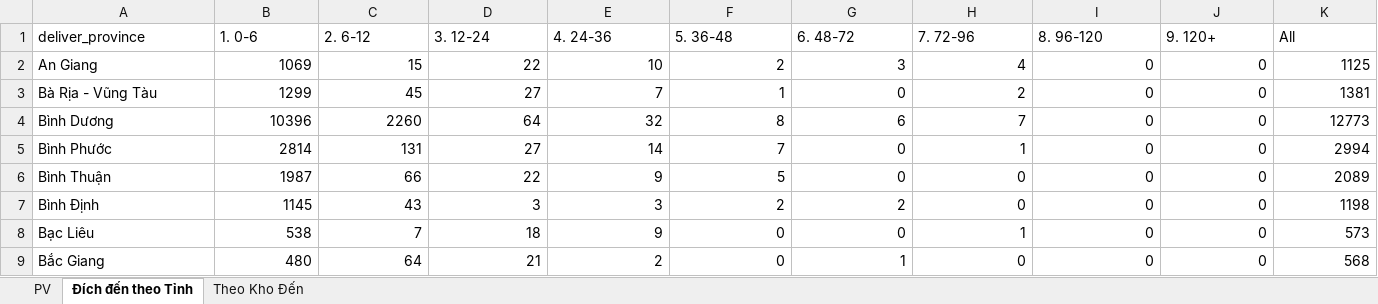
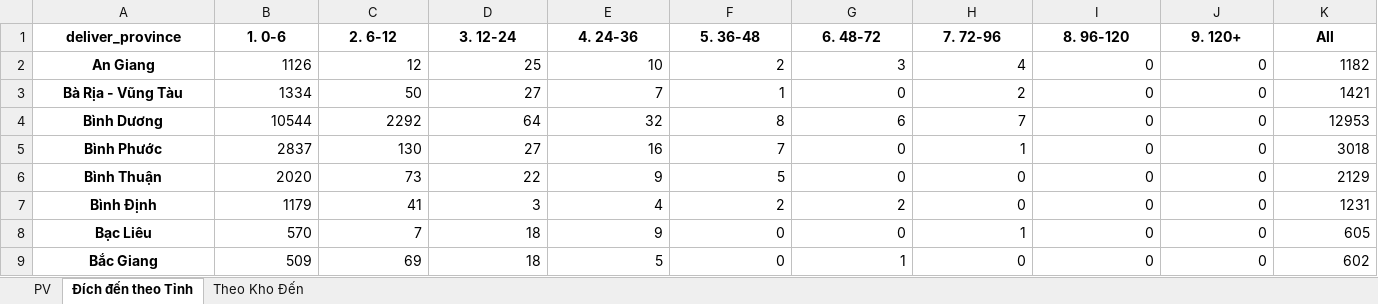
Before and after one commit to ImDiDinne/ktchcm01, an Excel workbook: BaoCao_TonKho.xlsx, sheet Đích đến theo Tỉnh, drawn as a sheet; only a part is shown; values as stored, in another font and other column widths than the file's, no borders; the diff covers the shown part only; the diff names each change by its address in the sheet, - before the commit and + after, or states it on an @@ line.

```diff
--- a/BaoCao_TonKho.xlsx (sheet Đích đến theo Tỉnh)
+++ b/BaoCao_TonKho.xlsx (sheet Đích đến theo Tỉnh)
@@ A1:K1 bold: off → on, alignment: left → center @@
@@ A2:A9 bold: off → on, alignment: left → center @@
-B2 (1. 0-6): 1069
+B2 (1. 0-6): 1126
-C2 (2. 6-12): 15
+C2 (2. 6-12): 12
-D2 (3. 12-24): 22
+D2 (3. 12-24): 25
-K2 (All): 1125
+K2 (All): 1182
-B3 (1. 0-6): 1299
+B3 (1. 0-6): 1334
-C3 (2. 6-12): 45
+C3 (2. 6-12): 50
-K3 (All): 1381
+K3 (All): 1421
-B4 (1. 0-6): 10396
+B4 (1. 0-6): 10544
-C4 (2. 6-12): 2260
+C4 (2. 6-12): 2292
-K4 (All): 12773
+K4 (All): 12953
-B5 (1. 0-6): 2814
+B5 (1. 0-6): 2837
-C5 (2. 6-12): 131
+C5 (2. 6-12): 130
-E5 (4. 24-36): 14
+E5 (4. 24-36): 16
-K5 (All): 2994
+K5 (All): 3018
-B6 (1. 0-6): 1987
+B6 (1. 0-6): 2020
-C6 (2. 6-12): 66
+C6 (2. 6-12): 73
-K6 (All): 2089
+K6 (All): 2129
-B7 (1. 0-6): 1145
+B7 (1. 0-6): 1179
-C7 (2. 6-12): 43
+C7 (2. 6-12): 41
-E7 (4. 24-36): 3
+E7 (4. 24-36): 4
-K7 (All): 1198
+K7 (All): 1231
-B8 (1. 0-6): 538
+B8 (1. 0-6): 570
-K8 (All): 573
+K8 (All): 605
-B9 (1. 0-6): 480
+B9 (1. 0-6): 509
-C9 (2. 6-12): 64
+C9 (2. 6-12): 69
-D9 (3. 12-24): 21
+D9 (3. 12-24): 18
-E9 (4. 24-36): 2
+E9 (4. 24-36): 5
-K9 (All): 568
+K9 (All): 602
```
Also changed, not shown: 201 edited cells and cell formats elsewhere in this sheet, sheet PV, sheet Theo Kho Đến, 2 other files.
